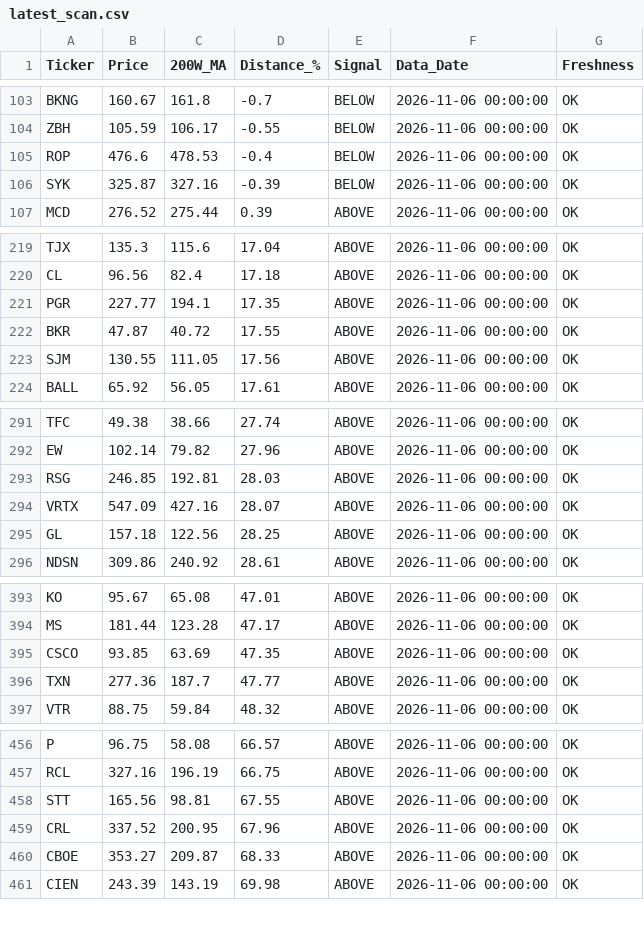
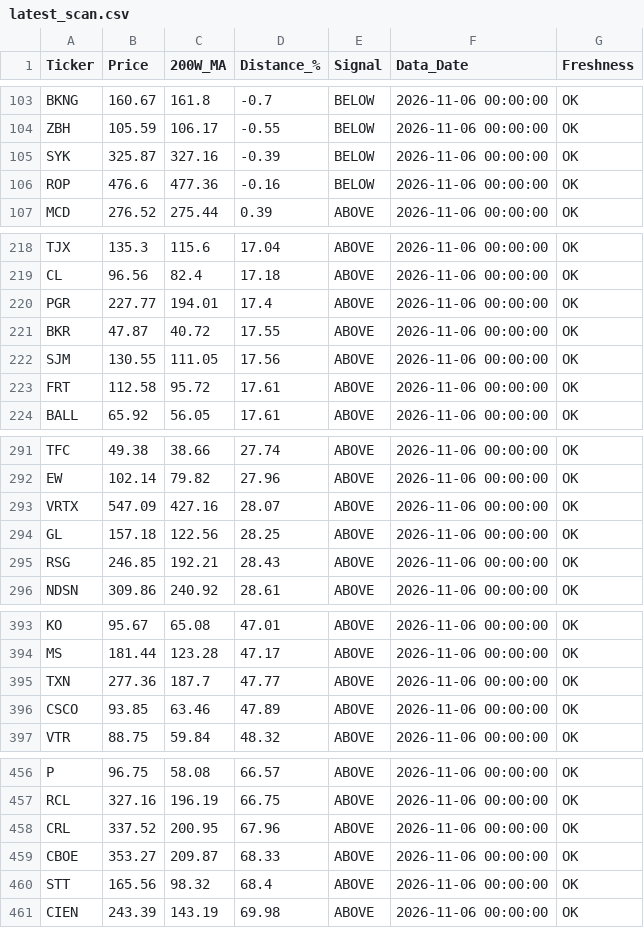
Before and after one commit to tedmackenziewalker-star/walker-ai-investing-scanner, a CSV file: data/latest_scan.csv, drawn as a sheet; only a part is shown, gaps mark what is left out; the diff covers the shown part only.

```diff
--- a/data/latest_scan.csv
+++ b/data/latest_scan.csv
@@ -104,4 +104,4 @@ BKNG,160.67,161.8,-0.7,BELOW,2026-11-06 00:00:00,OK
 ZBH,105.59,106.17,-0.55,BELOW,2026-11-06 00:00:00,OK
-ROP,476.6,478.53,-0.4,BELOW,2026-11-06 00:00:00,OK
 SYK,325.87,327.16,-0.39,BELOW,2026-11-06 00:00:00,OK
+ROP,476.6,477.36,-0.16,BELOW,2026-11-06 00:00:00,OK
 MCD,276.52,275.44,0.39,ABOVE,2026-11-06 00:00:00,OK
@@ -220,5 +219,6 @@ TJX,135.3,115.6,17.04,ABOVE,2026-11-06 00:00:00,OK
 CL,96.56,82.4,17.18,ABOVE,2026-11-06 00:00:00,OK
-PGR,227.77,194.1,17.35,ABOVE,2026-11-06 00:00:00,OK
+PGR,227.77,194.01,17.4,ABOVE,2026-11-06 00:00:00,OK
 BKR,47.87,40.72,17.55,ABOVE,2026-11-06 00:00:00,OK
 SJM,130.55,111.05,17.56,ABOVE,2026-11-06 00:00:00,OK
+FRT,112.58,95.72,17.61,ABOVE,2026-11-06 00:00:00,OK
 BALL,65.92,56.05,17.61,ABOVE,2026-11-06 00:00:00,OK
@@ -292,5 +292,5 @@ TFC,49.38,38.66,27.74,ABOVE,2026-11-06 00:00:00,OK
 EW,102.14,79.82,27.96,ABOVE,2026-11-06 00:00:00,OK
-RSG,246.85,192.81,28.03,ABOVE,2026-11-06 00:00:00,OK
 VRTX,547.09,427.16,28.07,ABOVE,2026-11-06 00:00:00,OK
 GL,157.18,122.56,28.25,ABOVE,2026-11-06 00:00:00,OK
+RSG,246.85,192.21,28.43,ABOVE,2026-11-06 00:00:00,OK
 NDSN,309.86,240.92,28.61,ABOVE,2026-11-06 00:00:00,OK
@@ -394,4 +394,4 @@ KO,95.67,65.08,47.01,ABOVE,2026-11-06 00:00:00,OK
 MS,181.44,123.28,47.17,ABOVE,2026-11-06 00:00:00,OK
-CSCO,93.85,63.69,47.35,ABOVE,2026-11-06 00:00:00,OK
 TXN,277.36,187.7,47.77,ABOVE,2026-11-06 00:00:00,OK
+CSCO,93.85,63.46,47.89,ABOVE,2026-11-06 00:00:00,OK
 VTR,88.75,59.84,48.32,ABOVE,2026-11-06 00:00:00,OK
@@ -457,5 +457,5 @@ P,96.75,58.08,66.57,ABOVE,2026-11-06 00:00:00,OK
 RCL,327.16,196.19,66.75,ABOVE,2026-11-06 00:00:00,OK
-STT,165.56,98.81,67.55,ABOVE,2026-11-06 00:00:00,OK
 CRL,337.52,200.95,67.96,ABOVE,2026-11-06 00:00:00,OK
 CBOE,353.27,209.87,68.33,ABOVE,2026-11-06 00:00:00,OK
+STT,165.56,98.32,68.4,ABOVE,2026-11-06 00:00:00,OK
 CIEN,243.39,143.19,69.98,ABOVE,2026-11-06 00:00:00,OK
```
Also changed, not shown: 6 added rows, 7 removed rows and 6 edited cells elsewhere in this file.
